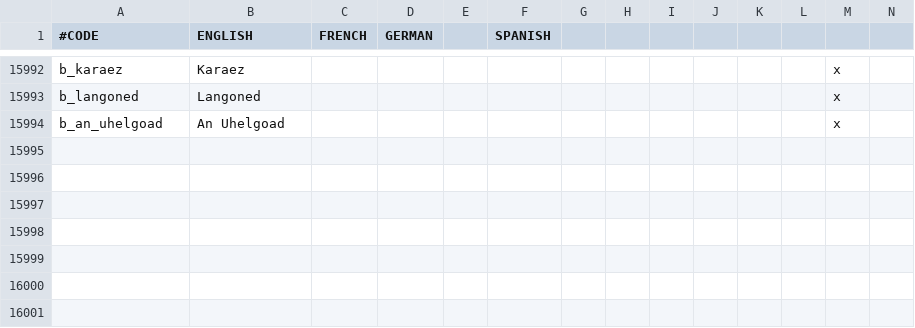
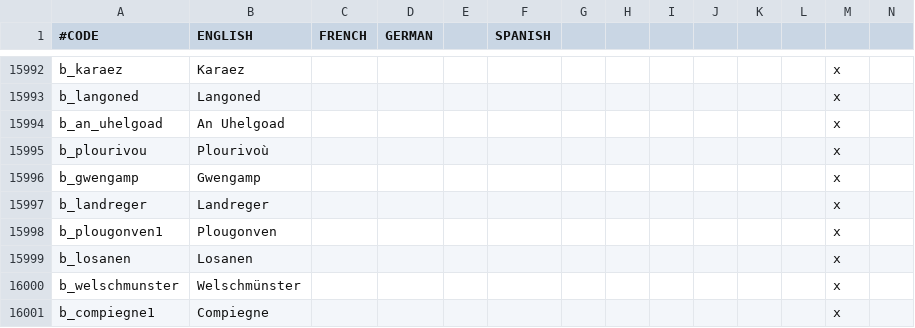
Before and after one commit to 00matthew2000/Lux-Ultima, a CSV file: localisation/1_titles (Repaired).csv, drawn as a sheet; only a part is shown, gaps mark what is left out; rows hold the shown columns only; the diff names each change by its address in the sheet, - before the commit and + after, or states it on an @@ line.

```diff
--- a/localisation/1_titles (Repaired).csv
+++ b/localisation/1_titles (Repaired).csv
+row 15995: b_plourivou | Plourivoù |  |  |  |  |  |  |  |  |  |  | x
+row 15996: b_gwengamp | Gwengamp |  |  |  |  |  |  |  |  |  |  | x
+row 15997: b_landreger | Landreger |  |  |  |  |  |  |  |  |  |  | x
+row 15998: b_plougonven1 | Plougonven |  |  |  |  |  |  |  |  |  |  | x
+row 15999: b_losanen | Losanen |  |  |  |  |  |  |  |  |  |  | x
+row 16000: b_welschmunster | Welschmünster |  |  |  |  |  |  |  |  |  |  | x
+row 16001: b_compiegne1 | Compiegne |  |  |  |  |  |  |  |  |  |  | x
```
Also changed, not shown: 11 other files.
